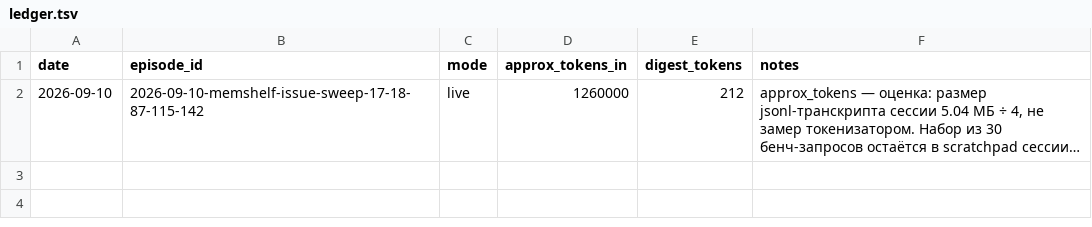
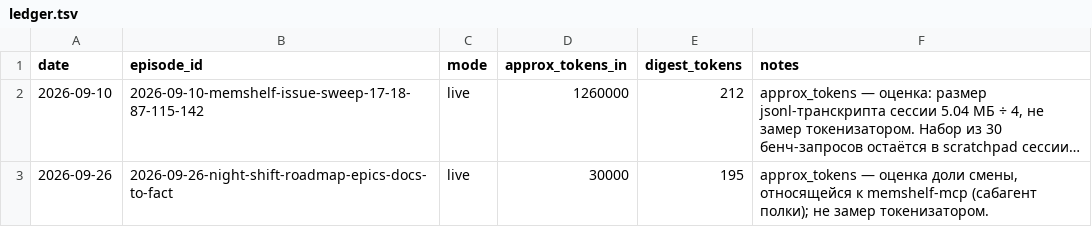
Before and after one commit to ignatenkofi/memshelf-mcp, a TSV file: shelf/ledger.tsv, drawn as a sheet; long unchanged cells end in …; the diff names each change by its address in the sheet, - before the commit and + after, or states it on an @@ line.

```diff
--- a/shelf/ledger.tsv
+++ b/shelf/ledger.tsv
+row 3: 2026-09-26 | 2026-09-26-night-shift-roadmap-epics-docs-to-fact | live | 30000 | 195 | approx_tokens — оценка доли смены, относящейся к memshelf-mcp (сабагент полки); не замер токенизатором.
```
Also changed, not shown: 3 other files.
